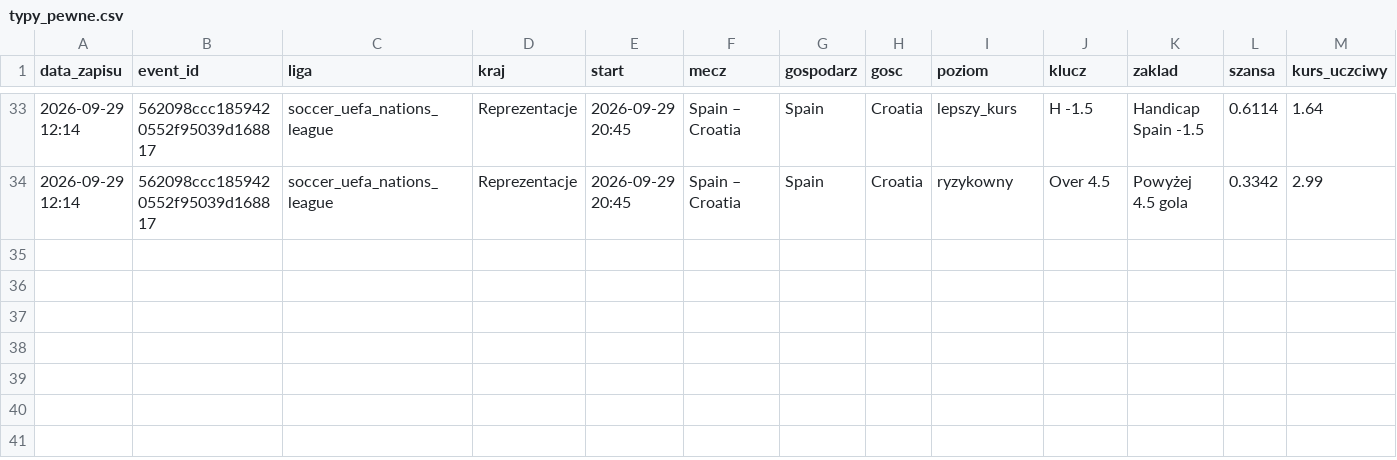
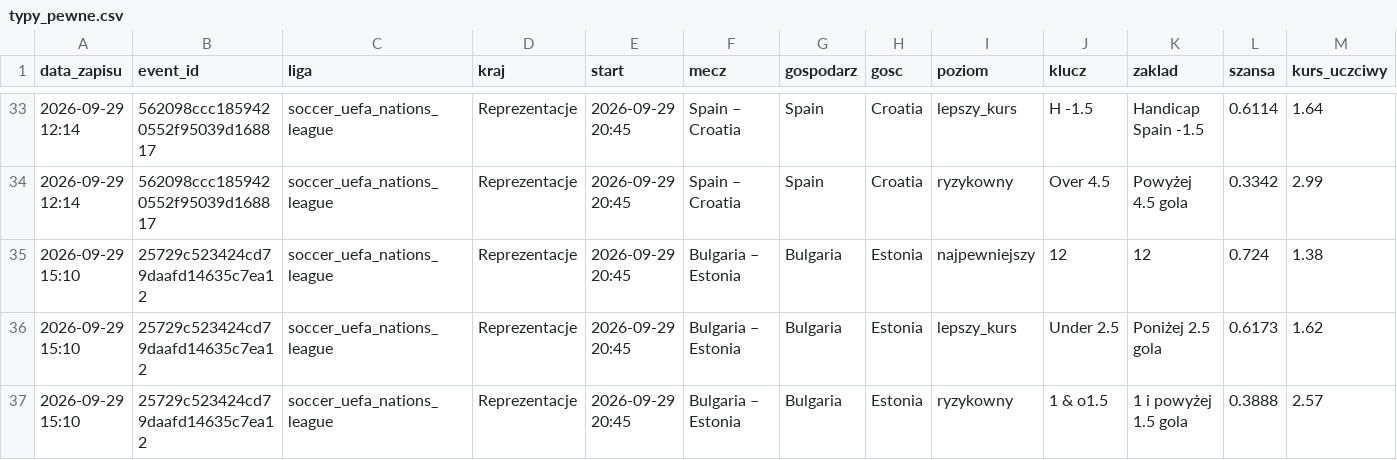
Before and after one commit to lewym90/typer, a CSV file: docs/data/typy_pewne.csv, drawn as a sheet; only a part is shown, gaps mark what is left out; rows hold the shown columns only; the diff names each change by its address in the sheet, - before the commit and + after, or states it on an @@ line.

Commit message:
Typy 2026-09-29 13:10

```diff
--- a/docs/data/typy_pewne.csv
+++ b/docs/data/typy_pewne.csv
+row 35: 2026-09-29 15:10 | 25729c523424cd79daafd14635c7ea12 | soccer_uefa_nations_league | Reprezentacje | 2026-09-29 20:45 | Bulgaria – Estonia | Bulgaria | Estonia | najpewniejszy | 12 | 12 | 0.724 | 1.38
+row 36: 2026-09-29 15:10 | 25729c523424cd79daafd14635c7ea12 | soccer_uefa_nations_league | Reprezentacje | 2026-09-29 20:45 | Bulgaria – Estonia | Bulgaria | Estonia | lepszy_kurs | Under 2.5 | Poniżej 2.5 gola | 0.6173 | 1.62
+row 37: 2026-09-29 15:10 | 25729c523424cd79daafd14635c7ea12 | soccer_uefa_nations_league | Reprezentacje | 2026-09-29 20:45 | Bulgaria – Estonia | Bulgaria | Estonia | ryzykowny | 1 & o1.5 | 1 i powyżej 1.5 gola | 0.3888 | 2.57
```
Also changed, not shown: 15 other files.
